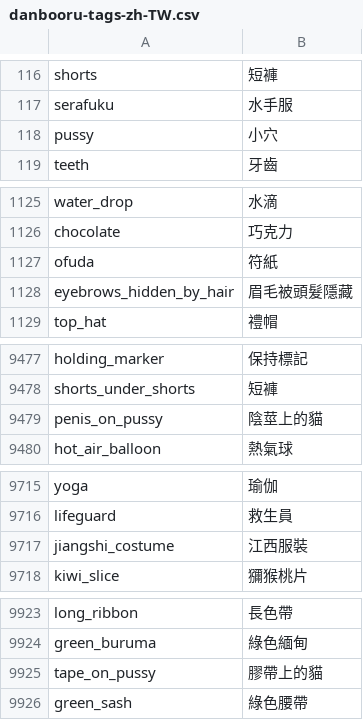
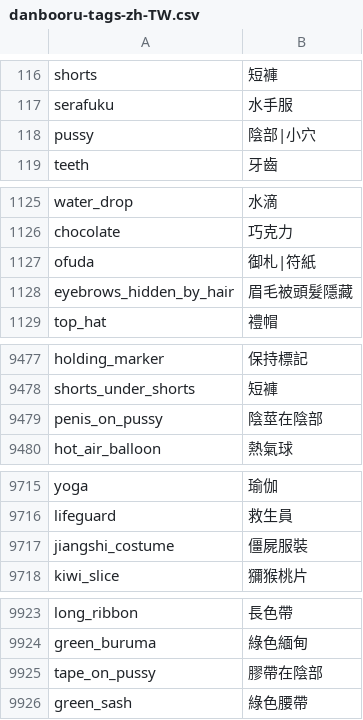
Before and after one commit to bluelovers/danbooru-tags-i18n, a CSV file: i18n/zh-TW/danbooru-tags-zh-TW.csv, drawn as a sheet; only a part is shown, gaps mark what is left out; the diff covers the shown part only.

```diff
--- a/i18n/zh-TW/danbooru-tags-zh-TW.csv
+++ b/i18n/zh-TW/danbooru-tags-zh-TW.csv
@@ -117,3 +117,3 @@
 "serafuku","水手服"
-"pussy","小穴"
+"pussy","陰部|小穴"
 "teeth","牙齒"
@@ -1126,3 +1126,3 @@
 "chocolate","巧克力"
-"ofuda","符紙"
+"ofuda","御札|符紙"
 "eyebrows_hidden_by_hair","眉毛被頭髮隱藏"
@@ -9478,3 +9478,3 @@
 "shorts_under_shorts","短褲"
-"penis_on_pussy","陰莖上的貓"
+"penis_on_pussy","陰莖在陰部"
 "hot_air_balloon","熱氣球"
@@ -9716,3 +9716,3 @@
 "lifeguard","救生員"
-"jiangshi_costume","江西服裝"
+"jiangshi_costume","僵屍服裝"
 "kiwi_slice","獼猴桃片"
@@ -9924,3 +9924,3 @@
 "green_buruma","綠色緬甸"
-"tape_on_pussy","膠帶上的貓"
+"tape_on_pussy","膠帶在陰部"
 "green_sash","綠色腰帶"
```
Also changed, not shown: 18 edited cells elsewhere in this file, i18n/zh-CN/danbooru-tags-zh-CN.csv, src/crowdin/danbooru-tags.csv.
